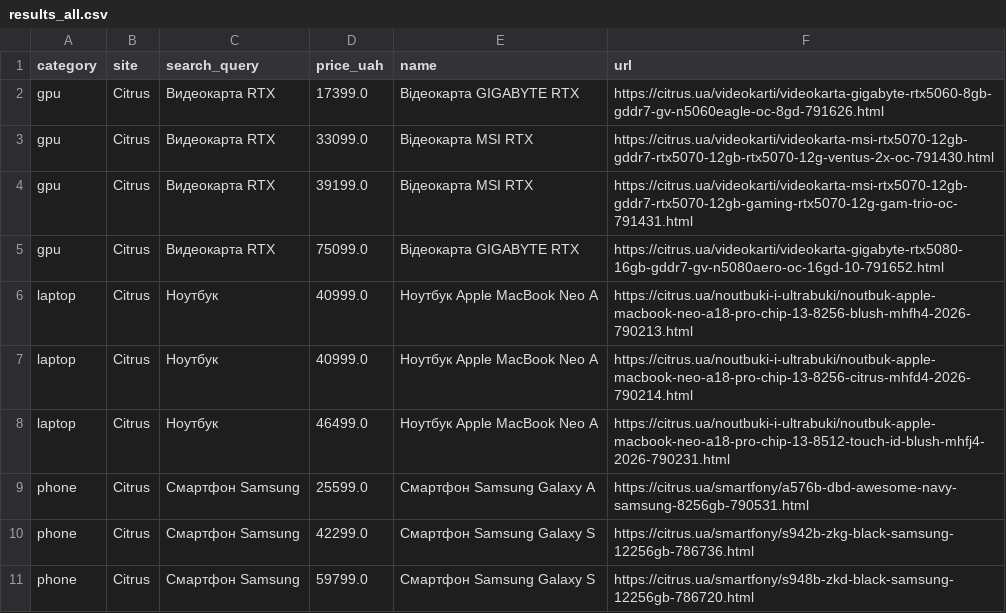
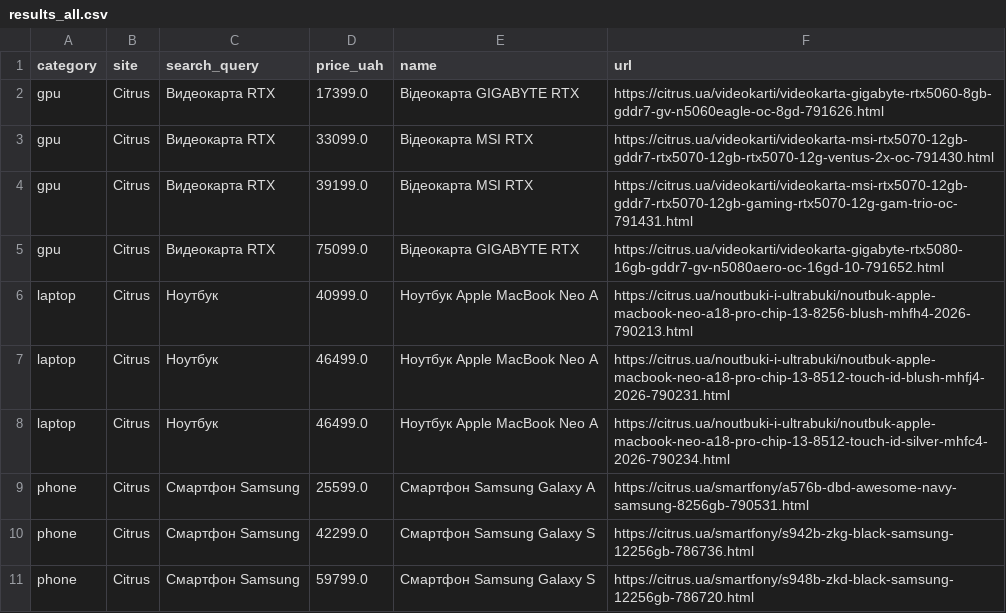
Before and after one commit to Gavnenko123/rycar-preview, a CSV file: misprice/docs/results_all.csv, drawn as a sheet.

```diff
--- a/misprice/docs/results_all.csv
+++ b/misprice/docs/results_all.csv
@@ -6,4 +6,4 @@ gpu,Citrus,Видеокарта RTX,75099.0,Відеокарта GIGABYTE RTX,ht
 laptop,Citrus,Ноутбук,40999.0,Ноутбук Apple MacBook Neo A,https://citrus.ua/noutbuki-i-ultrabuki/noutbuk-apple-macbook-neo-a18-pro-chip-13-8256-blush-mhfh4-2026-790213.html
-laptop,Citrus,Ноутбук,40999.0,Ноутбук Apple MacBook Neo A,https://citrus.ua/noutbuki-i-ultrabuki/noutbuk-apple-macbook-neo-a18-pro-chip-13-8256-citrus-mhfd4-2026-790214.html
 laptop,Citrus,Ноутбук,46499.0,Ноутбук Apple MacBook Neo A,https://citrus.ua/noutbuki-i-ultrabuki/noutbuk-apple-macbook-neo-a18-pro-chip-13-8512-touch-id-blush-mhfj4-2026-790231.html
+laptop,Citrus,Ноутбук,46499.0,Ноутбук Apple MacBook Neo A,https://citrus.ua/noutbuki-i-ultrabuki/noutbuk-apple-macbook-neo-a18-pro-chip-13-8512-touch-id-silver-mhfc4-2026-790234.html
 phone,Citrus,Смартфон Samsung,25599.0,Смартфон Samsung Galaxy A,https://citrus.ua/smartfony/a576b-dbd-awesome-navy-samsung-8256gb-790531.html
```
Also changed, not shown: 2 other files.
